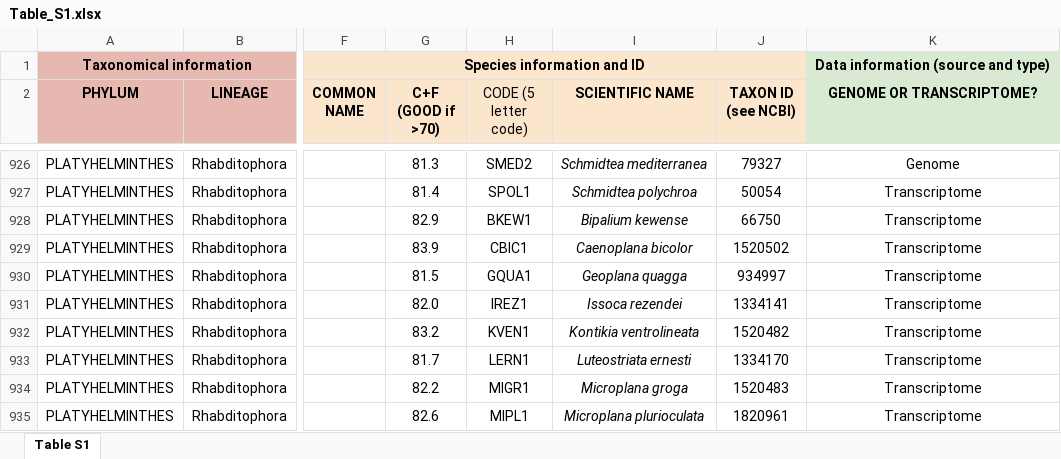
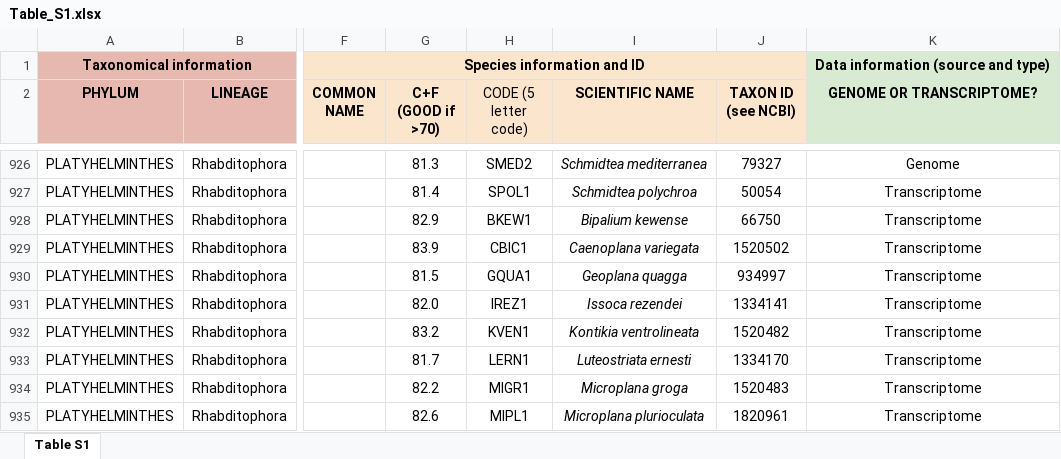
Before and after one commit to MetazoaPhylogenomicsLab/MATEdb2, an Excel workbook: Data/Table_S1.xlsx, sheet Table S1, drawn as a sheet; only a part is shown, gaps mark what is left out; values as stored, in another font and other column widths than the file's, no borders; charts and pictures not drawn; the diff names each change by its address in the sheet, - before the commit and + after, or states it on an @@ line.

Commit message:
Scientific name of species corrected

```diff
--- a/Data/Table_S1.xlsx (sheet Table S1)
+++ b/Data/Table_S1.xlsx (sheet Table S1)
-I929 (SCIENTIFIC NAME): Caenoplana bicolor
+I929 (SCIENTIFIC NAME): Caenoplana variegata
```
